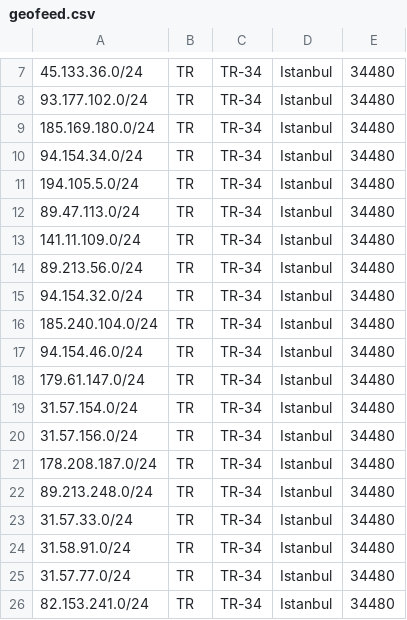
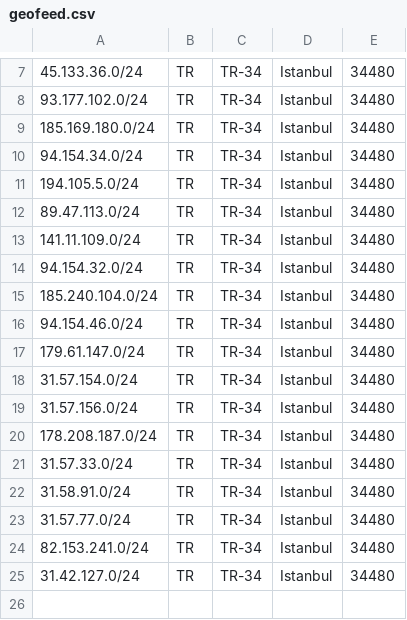
Before and after one commit to Keyubu/geofeed, a CSV file: geofeed.csv, drawn as a sheet; only a part is shown, gaps mark what is left out.

Commit message:
Update geofeed.csv

```diff
--- a/geofeed.csv
+++ b/geofeed.csv
@@ -13,3 +13,2 @@
 141.11.109.0/24,TR,TR-34,Istanbul,34480
-89.213.56.0/24,TR,TR-34,Istanbul,34480
 94.154.32.0/24,TR,TR-34,Istanbul,34480
@@ -21,3 +20,2 @@
 178.208.187.0/24,TR,TR-34,Istanbul,34480
-89.213.248.0/24,TR,TR-34,Istanbul,34480
 31.57.33.0/24,TR,TR-34,Istanbul,34480
@@ -26 +24,2 @@
 82.153.241.0/24,TR,TR-34,Istanbul,34480
+31.42.127.0/24,TR,TR-34,Istanbul,34480
```
